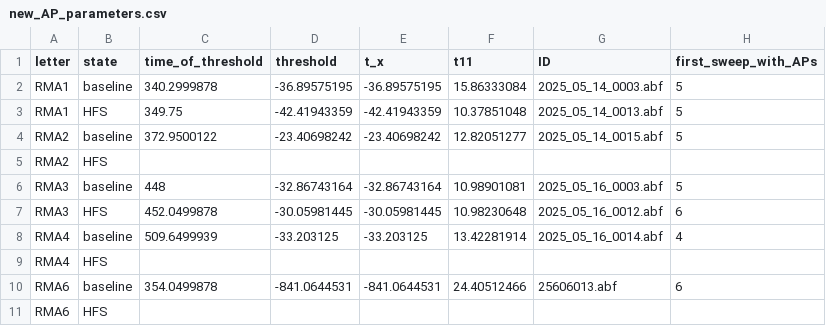
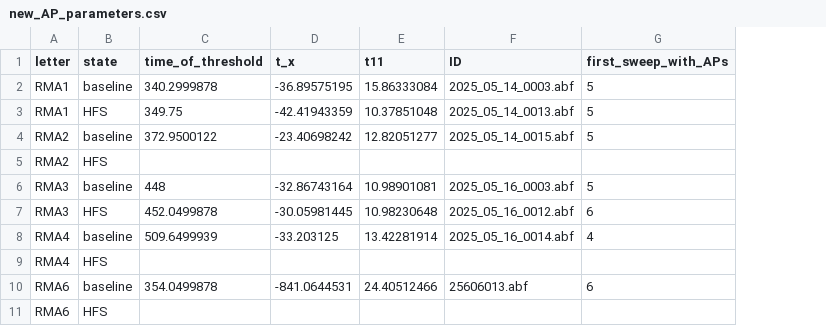
Before and after one commit to rmuzzatti/honours, a CSV file: Data/new_AP_parameters.csv, drawn as a sheet; only a part is shown; the diff names each change by its address in the sheet, - before the commit and + after, or states it on an @@ line.

Commit message:
weird again idk

```diff
--- a/Data/new_AP_parameters.csv
+++ b/Data/new_AP_parameters.csv
-column D (threshold), rows 2-10: -36.89575195 | -42.41943359 | -23.40698242 |  | -32.86743164 | -30.05981445 | -33.203125 |  | -841.0644531
```
